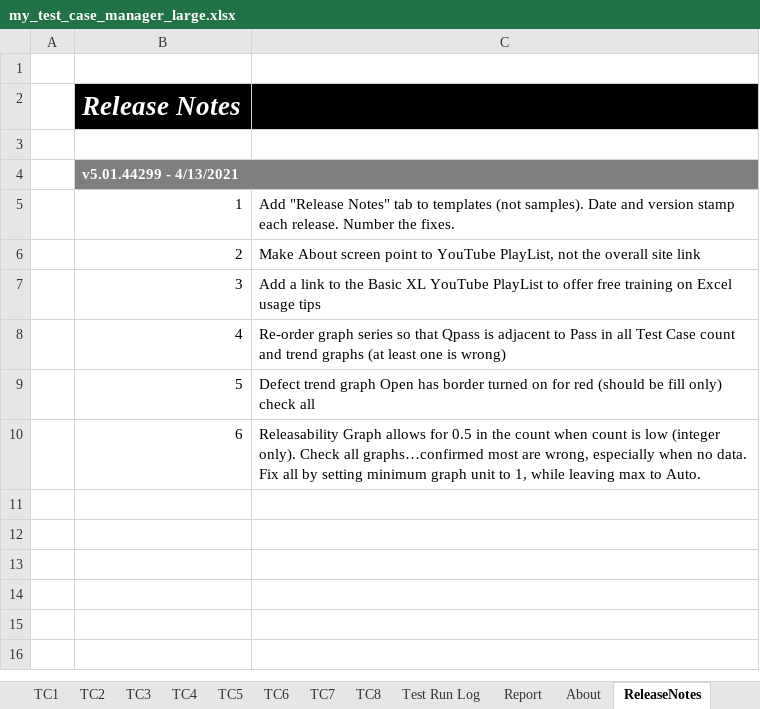
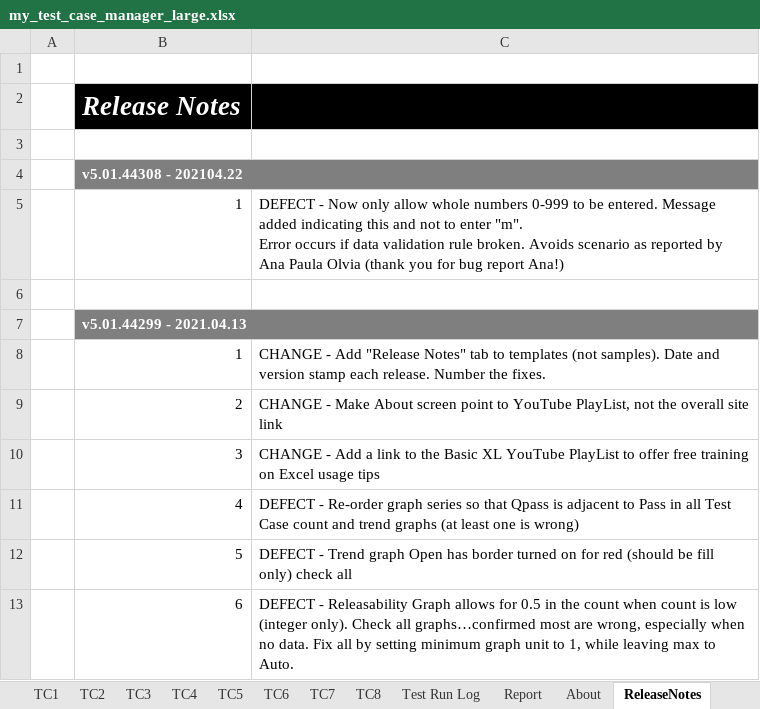
Before and after one commit to DataResearchLabs/my_test_case_manager, an Excel workbook: download/my_test_case_manager_large.xlsx, sheet ReleaseNotes, drawn as a sheet; values as stored, in another font and other column widths than the file's, no borders; addresses are those after the commit; ↵ is a line break in a cell; the diff names each change by its address in the sheet, - before the commit and + after, or states it on an @@ line.

Commit message:
Forgot to update the release notes tab
So added the fix notes in now for recent release.

```diff
--- a/download/my_test_case_manager_large.xlsx (sheet ReleaseNotes)
+++ b/download/my_test_case_manager_large.xlsx (sheet ReleaseNotes)
-B4: v5.01.44299 - 4/13/2021
+B4: v5.01.44308 - 202104.22
+row 5:  | 1 | DEFECT - Now only allow whole numbers 0-999 to be entered. Message added indicating this and not to enter "m". ↵ Error occurs if data validation rule broken. Avoids scenario as reported by Ana Paula Olvia (thank you for bug report Ana!)
+row 6: (empty)
+row 7:  | v5.01.44299 - 2021.04.13
-C8: Add "Release…
+C8: CHANGE - Add "Release…
-C9: Make About…
+C9: CHANGE - Make About…
-C10: Add a…
+C10: CHANGE - Add a…
-C11: Re-order graph…
+C11: DEFECT - Re-order graph…
-C12: Defect trend graph Open…
+C12: DEFECT - Trend graph Open…
-C13: Releasability Graph…
+C13: DEFECT - Releasability Graph…
```
Also changed, not shown: sheet About, sheet Test Run Log, download/my_test_case_manager.xlsx.
